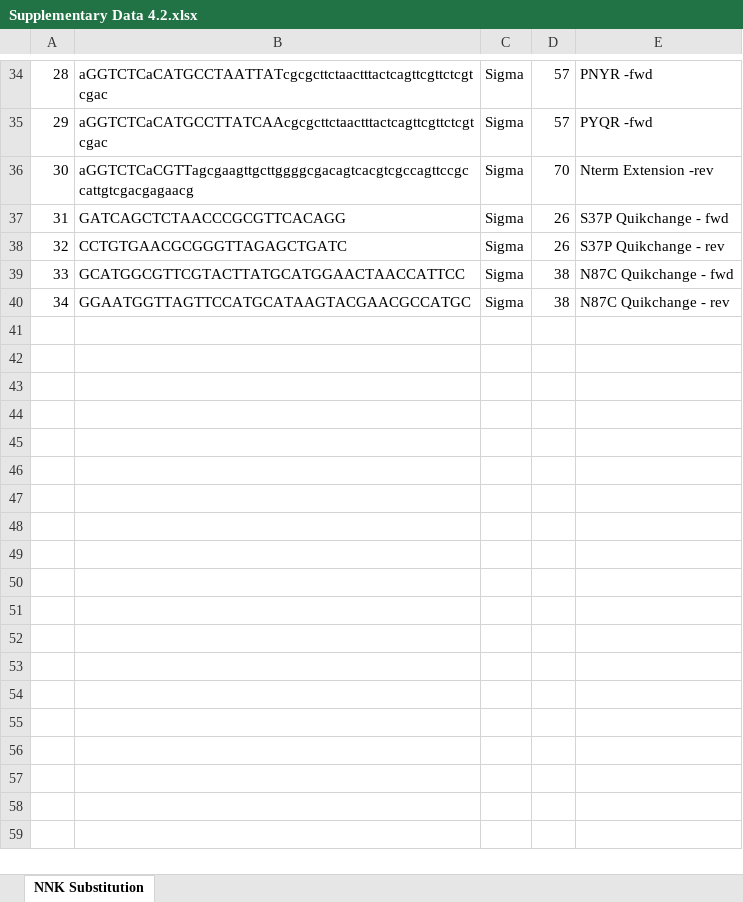
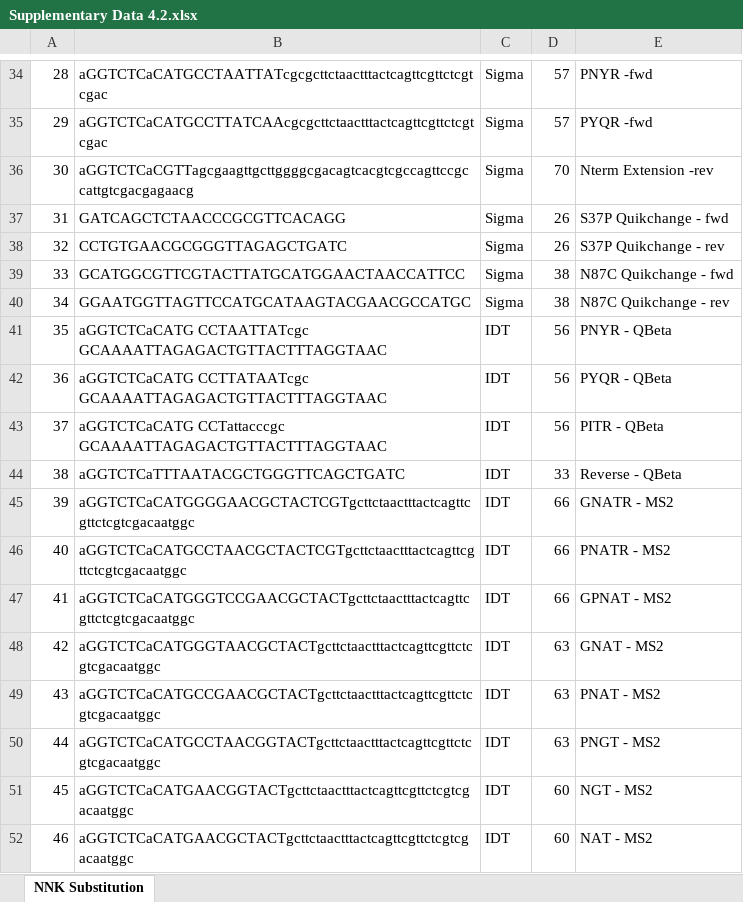
Before and after one commit to echartma/HartmanThesis, an Excel workbook: Supplementary Data 4.2.xlsx, sheet NNK Substitution, drawn as a sheet; only a part is shown, gaps mark what is left out; values as stored, in another font and other column widths than the file's, no borders; the diff names each change by its address in the sheet, - before the commit and + after, or states it on an @@ line.

Commit message:
Add files via upload

```diff
--- a/Supplementary Data 4.2.xlsx (sheet NNK Substitution)
+++ b/Supplementary Data 4.2.xlsx (sheet NNK Substitution)
+row 41: 35 | aGGTCTCaCATG CCTAATTATcgc GCAAAATTAGAGACTGTTACTTTAGGTAAC | IDT | 56 | PNYR - QBeta
+row 42: 36 | aGGTCTCaCATG CCTTATAATcgc GCAAAATTAGAGACTGTTACTTTAGGTAAC | IDT | 56 | PYQR - QBeta
+row 43: 37 | aGGTCTCaCATG CCTattacccgc GCAAAATTAGAGACTGTTACTTTAGGTAAC | IDT | 56 | PITR - QBeta
+row 44: 38 | aGGTCTCaTTTAATACGCTGGGTTCAGCTGATC | IDT | 33 | Reverse - QBeta
+row 45: 39 | aGGTCTCaCATGGGGAACGCTACTCGTgcttctaactttactcagttcgttctcgtcgacaatggc | IDT | 66 | GNATR - MS2
+row 46: 40 | aGGTCTCaCATGCCTAACGCTACTCGTgcttctaactttactcagttcgttctcgtcgacaatggc | IDT | 66 | PNATR - MS2
+row 47: 41 | aGGTCTCaCATGGGTCCGAACGCTACTgcttctaactttactcagttcgttctcgtcgacaatggc | IDT | 66 | GPNAT - MS2
+row 48: 42 | aGGTCTCaCATGGGTAACGCTACTgcttctaactttactcagttcgttctcgtcgacaatggc | IDT | 63 | GNAT - MS2
+row 49: 43 | aGGTCTCaCATGCCGAACGCTACTgcttctaactttactcagttcgttctcgtcgacaatggc | IDT | 63 | PNAT - MS2
+row 50: 44 | aGGTCTCaCATGCCTAACGGTACTgcttctaactttactcagttcgttctcgtcgacaatggc | IDT | 63 | PNGT - MS2
+row 51: 45 | aGGTCTCaCATGAACGGTACTgcttctaactttactcagttcgttctcgtcgacaatggc | IDT | 60 | NGT - MS2
+row 52: 46 | aGGTCTCaCATGAACGCTACTgcttctaactttactcagttcgttctcgtcgacaatggc | IDT | 60 | NAT - MS2
```
